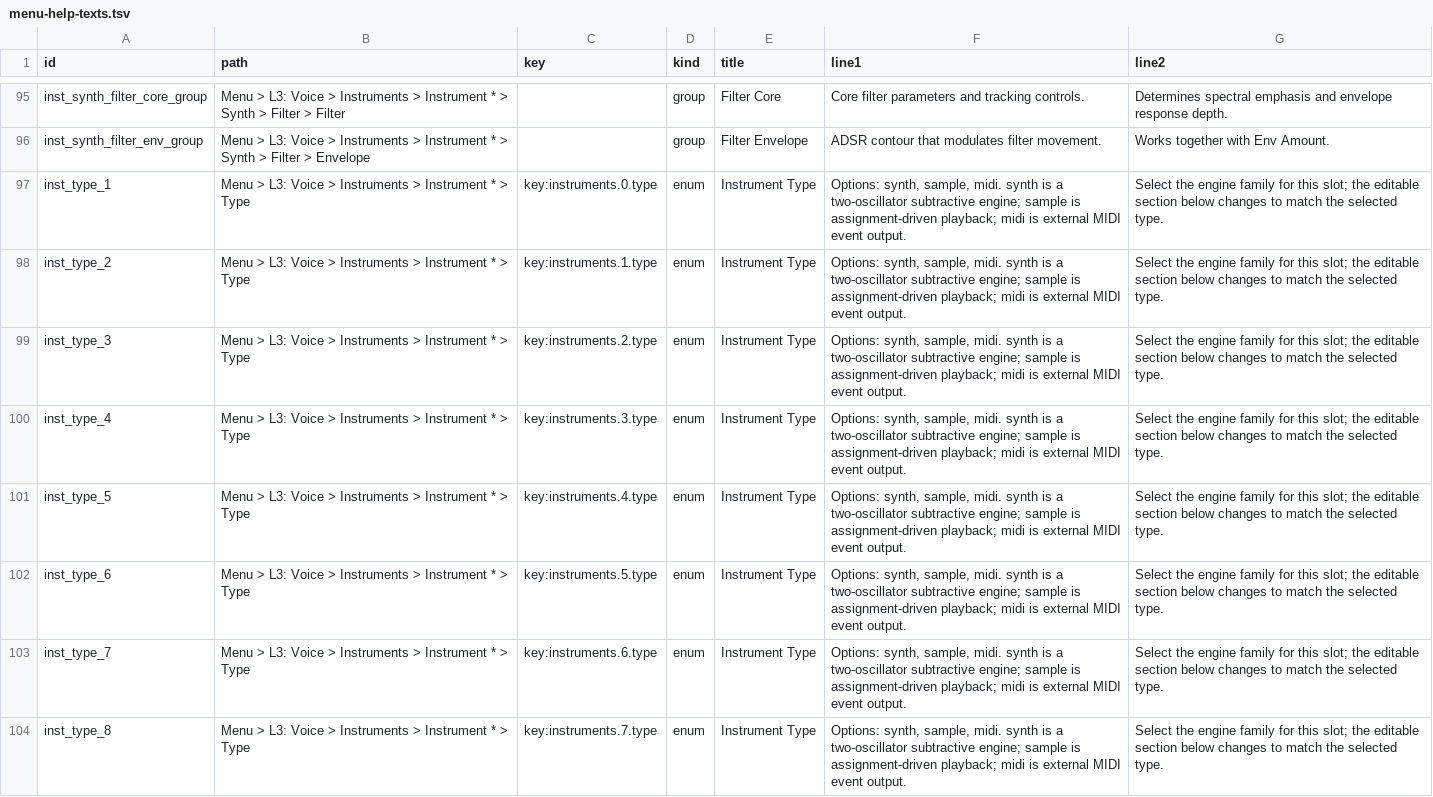
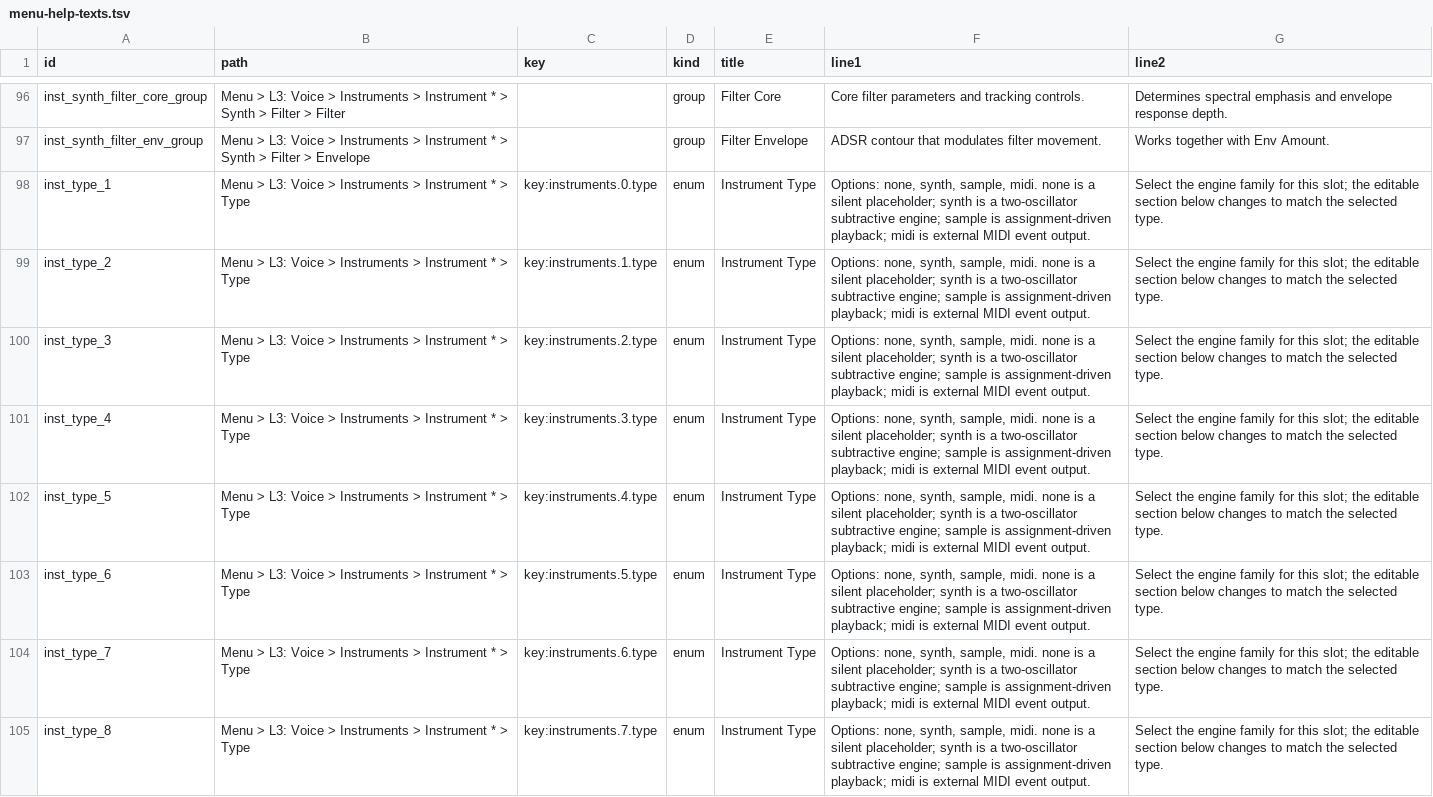
Before and after one commit to nexxyz/cellSymphony, a TSV file: packages/platform-core/resources/menu-help-texts.tsv, drawn as a sheet; only a part is shown, gaps mark what is left out; addresses are those after the commit; the diff covers the shown part only; the diff names each change by its address in the sheet, - before the commit and + after, or states it on an @@ line.

```diff
--- a/packages/platform-core/resources/menu-help-texts.tsv
+++ b/packages/platform-core/resources/menu-help-texts.tsv
-F98:F105 (line1): Options: synth, sample, midi. synth is…
+F98:F105 (line1): Options: none, synth, sample, midi. none is a silent placeholder; synth is…
```
Also changed, not shown: 12 added rows, 4 removed rows and 14 edited cells elsewhere in this file, 44 other files.
